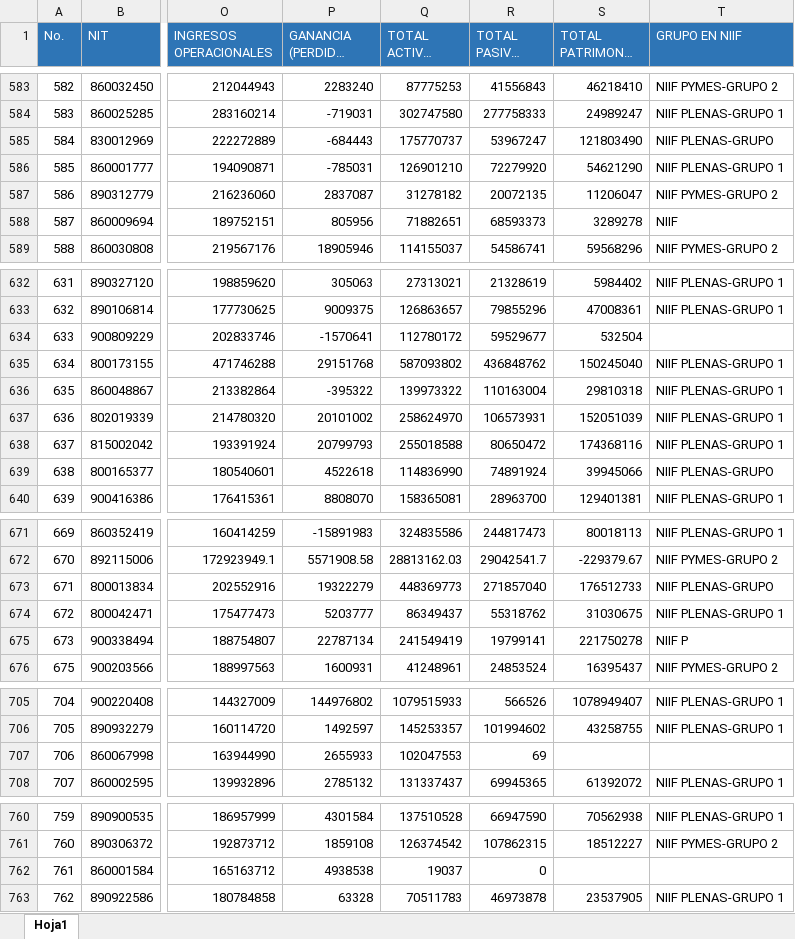
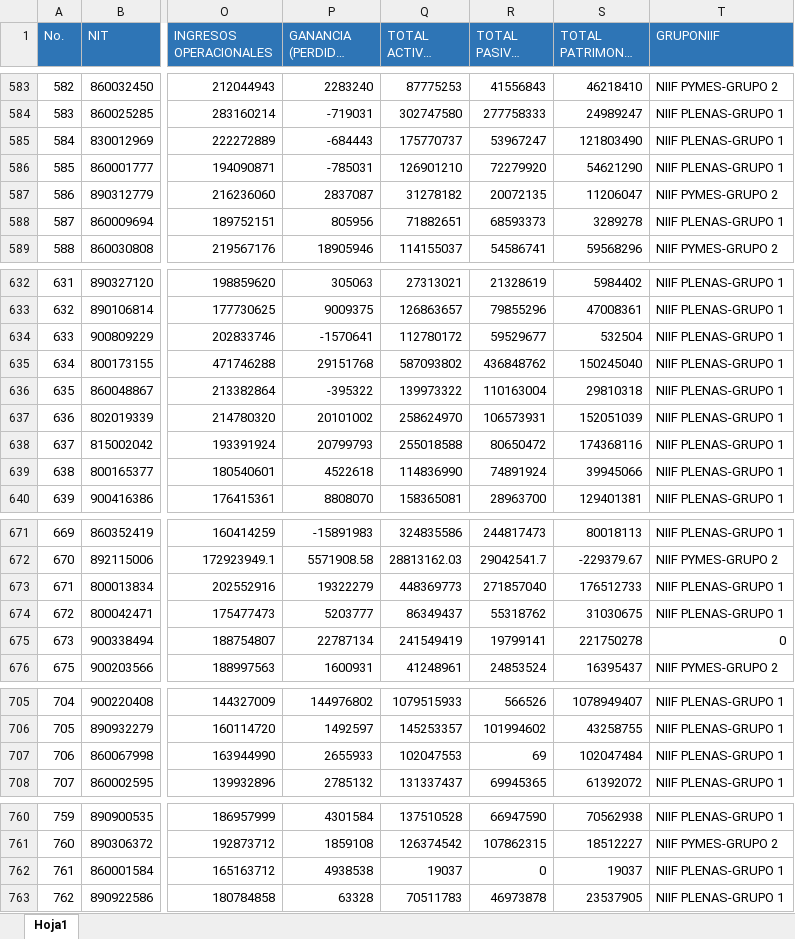
Before and after one commit to CamarxCam/ProyectoEstad, an Excel workbook: 1000_Empresas_mas_grandes_del_país.xlsx, sheet Hoja1, drawn as a sheet; only a part is shown, gaps mark what is left out; long unchanged cells end in …; values as stored, in another font and other column widths than the file's, no borders; the diff covers the shown part only; the diff names each change by its address in the sheet, - before the commit and + after, or states it on an @@ line.

```diff
--- a/1000_Empresas_mas_grandes_del_país.xlsx (sheet Hoja1)
+++ b/1000_Empresas_mas_grandes_del_país.xlsx (sheet Hoja1)
-T1: GRUPO EN NIIF
+T1: GRUPONIIF
-T585 (GRUPONIIF): NIIF PLENAS-GRUPO
+T585 (GRUPONIIF): NIIF PLENAS-GRUPO 1
-T588 (GRUPONIIF): NIIF
+T588 (GRUPONIIF): NIIF PLENAS-GRUPO 1
-T634 (GRUPONIIF): (empty)
+T634 (GRUPONIIF): NIIF PLENAS-GRUPO 1
-T639 (GRUPONIIF): NIIF PLENAS-GRUPO
+T639 (GRUPONIIF): NIIF PLENAS-GRUPO 1
-T673 (GRUPONIIF): NIIF PLENAS-GRUPO
+T673 (GRUPONIIF): NIIF PLENAS-GRUPO 1
-T675 (GRUPONIIF): NIIF P
+T675 (GRUPONIIF): 0
-S707 (TOTAL PATRIMONIO 2017): (empty)
+S707 (TOTAL PATRIMONIO 2017): 102047484
-T707 (GRUPONIIF): (empty)
+T707 (GRUPONIIF): NIIF PLENAS-GRUPO 1
-S762 (TOTAL PATRIMONIO 2017): (empty)
+S762 (TOTAL PATRIMONIO 2017): 19037
-T762 (GRUPONIIF): (empty)
+T762 (GRUPONIIF): NIIF PLENAS-GRUPO 1
```
Also changed, not shown: 54 edited cells elsewhere in this sheet.
